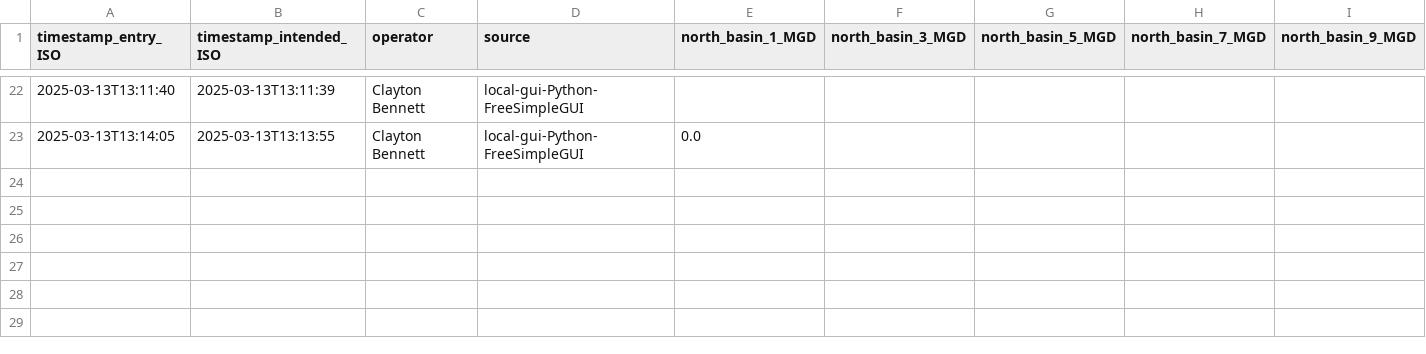
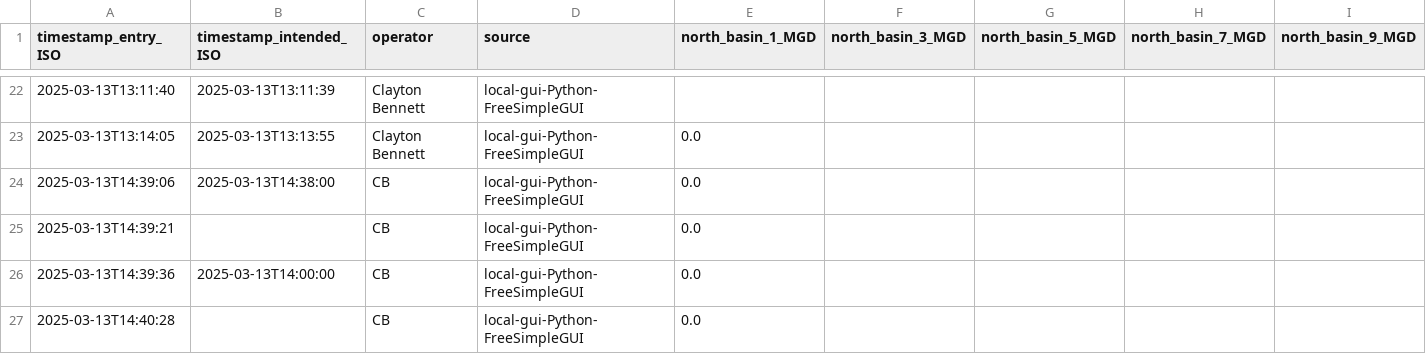
Before and after one commit to City-of-Memphis-Wastewater/maxops, a CSV file: exports/intermediate/basin_clarifier_hourly_data.csv, drawn as a sheet; only a part is shown, gaps mark what is left out; rows hold the shown columns only; the diff names each change by its address in the sheet, - before the commit and + after, or states it on an @@ line.

```diff
--- a/exports/intermediate/basin_clarifier_hourly_data.csv
+++ b/exports/intermediate/basin_clarifier_hourly_data.csv
+row 24: 2025-03-13T14:39:06 | 2025-03-13T14:38:00 | CB | local-gui-Python-FreeSimpleGUI | 0.0
+row 25: 2025-03-13T14:39:21 |  | CB | local-gui-Python-FreeSimpleGUI | 0.0
+row 26: 2025-03-13T14:39:36 | 2025-03-13T14:00:00 | CB | local-gui-Python-FreeSimpleGUI | 0.0
+row 27: 2025-03-13T14:40:28 |  | CB | local-gui-Python-FreeSimpleGUI | 0.0
```
Also changed, not shown: exports/intermediate/hourly_data.csv, exports/intermediate/outfall_daily_data.csv, 16 other files.
